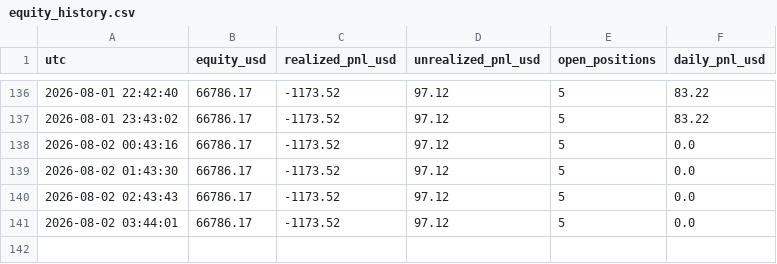
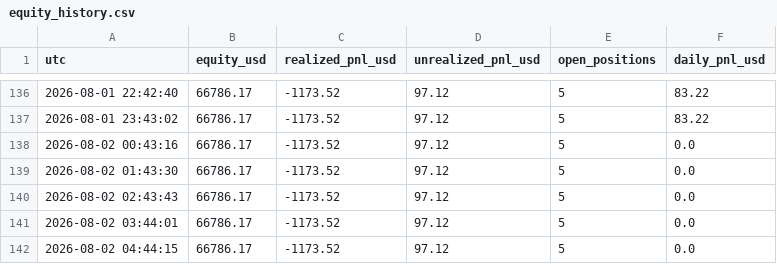
Before and after one commit to fs1911/TradingBot, a CSV file: logs/equity_history.csv, drawn as a sheet; only a part is shown, gaps mark what is left out.

Commit message:
equity history 2026-08-02 04:44:15

```diff
--- a/logs/equity_history.csv
+++ b/logs/equity_history.csv
@@ -141 +141,2 @@ utc,equity_usd,realized_pnl_usd,unrealized_pnl_usd,open_positions,daily_pnl_usd
 2026-08-02 03:44:01,66786.17,-1173.52,97.12,5,0.0
+2026-08-02 04:44:15,66786.17,-1173.52,97.12,5,0.0
```
